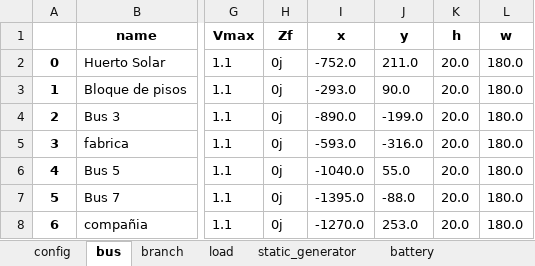
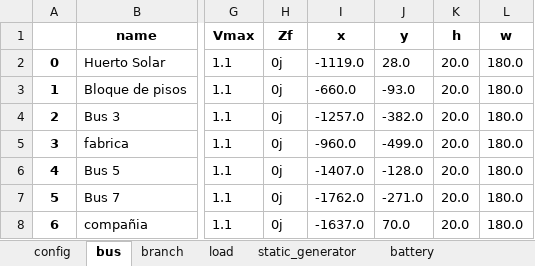
Before and after one commit to SanPen/bloc_energy, an Excel workbook: Grid.xlsx, sheet bus, drawn as a sheet; only a part is shown, gaps mark what is left out; values as stored, in another font and other column widths than the file's, no borders; the diff names each change by its address in the sheet, - before the commit and + after, or states it on an @@ line.

```diff
--- a/Grid.xlsx (sheet bus)
+++ b/Grid.xlsx (sheet bus)
-I2 (x): -752.0
+I2 (x): -1119.0
-J2 (y): 211.0
+J2 (y): 28.0
-I3 (x): -293.0
+I3 (x): -660.0
-J3 (y): 90.0
+J3 (y): -93.0
-I4 (x): -890.0
+I4 (x): -1257.0
-J4 (y): -199.0
+J4 (y): -382.0
-I5 (x): -593.0
+I5 (x): -960.0
-J5 (y): -316.0
+J5 (y): -499.0
-I6 (x): -1040.0
+I6 (x): -1407.0
-J6 (y): 55.0
+J6 (y): -128.0
-I7 (x): -1395.0
+I7 (x): -1762.0
-J7 (y): -88.0
+J7 (y): -271.0
-I8 (x): -1270.0
+I8 (x): -1637.0
-J8 (y): 253.0
+J8 (y): 70.0
```
Also changed, not shown: sheet branch, sheet config, 1 other file.
